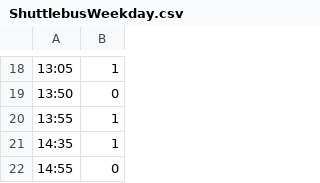
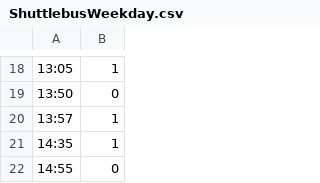
Before and after one commit to hiekata-lab/BusTimeTable, a CSV file: public/data/ShuttlebusWeekday.csv, drawn as a sheet; only a part is shown, gaps mark what is left out.

Commit message:
fix: update shuttle timetable for November 2, 2026 (#21)

```diff
--- a/public/data/ShuttlebusWeekday.csv
+++ b/public/data/ShuttlebusWeekday.csv
@@ -19,3 +19,3 @@
 13:50,0
-13:55,1
+13:57,1
 14:35,1
```
